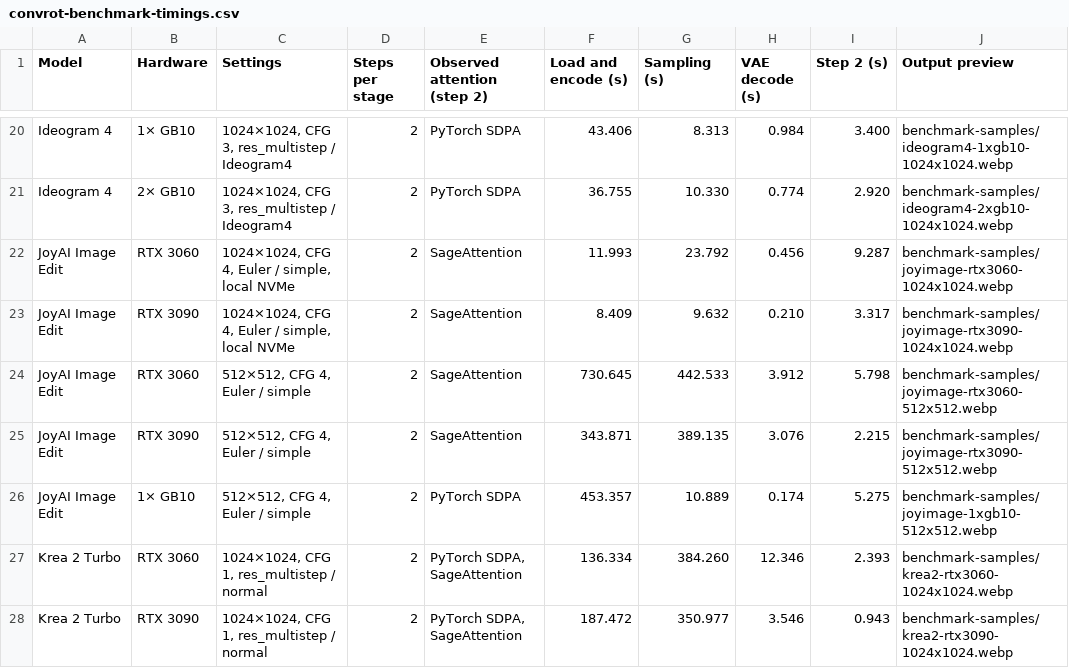
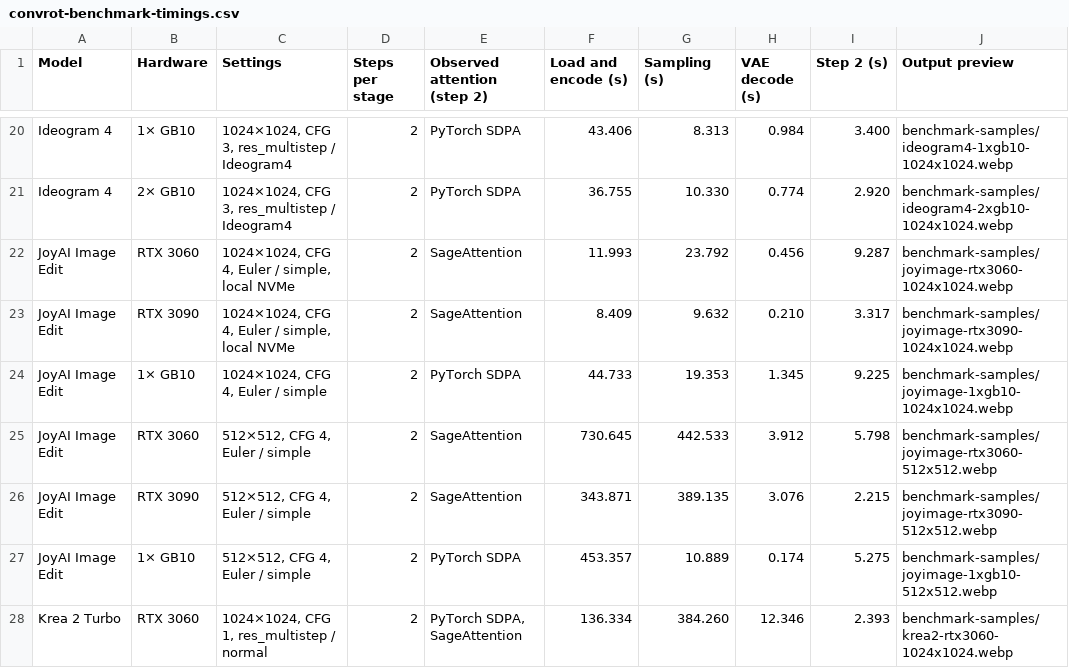
Before and after one commit to hiddenswitch/forks-pip-and-uv-installable-ComfyUI, a CSV file: docs/convrot-benchmark-timings.csv, drawn as a sheet; only a part is shown, gaps mark what is left out; the shorter side is filled out with more unchanged rows; the diff names each change by its address in the sheet, - before the commit and + after, or states it on an @@ line.

```diff
--- a/docs/convrot-benchmark-timings.csv
+++ b/docs/convrot-benchmark-timings.csv
+row 24: JoyAI Image Edit | 1× GB10 | 1024×1024, CFG 4, Euler / simple | 2 | PyTorch SDPA | 44.733 | 19.353 | 1.345 | 9.225 | benchmark-samples/joyimage-1xgb10-1024x1024.webp
```
Also changed, not shown: 2 other files.
